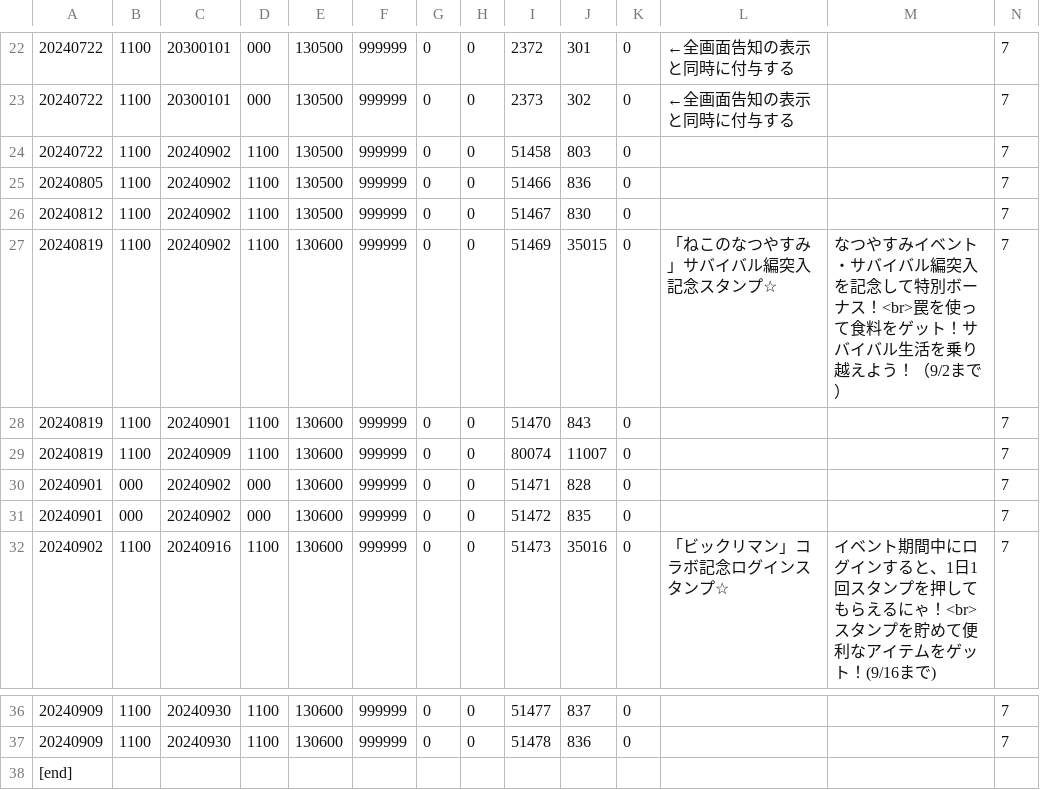
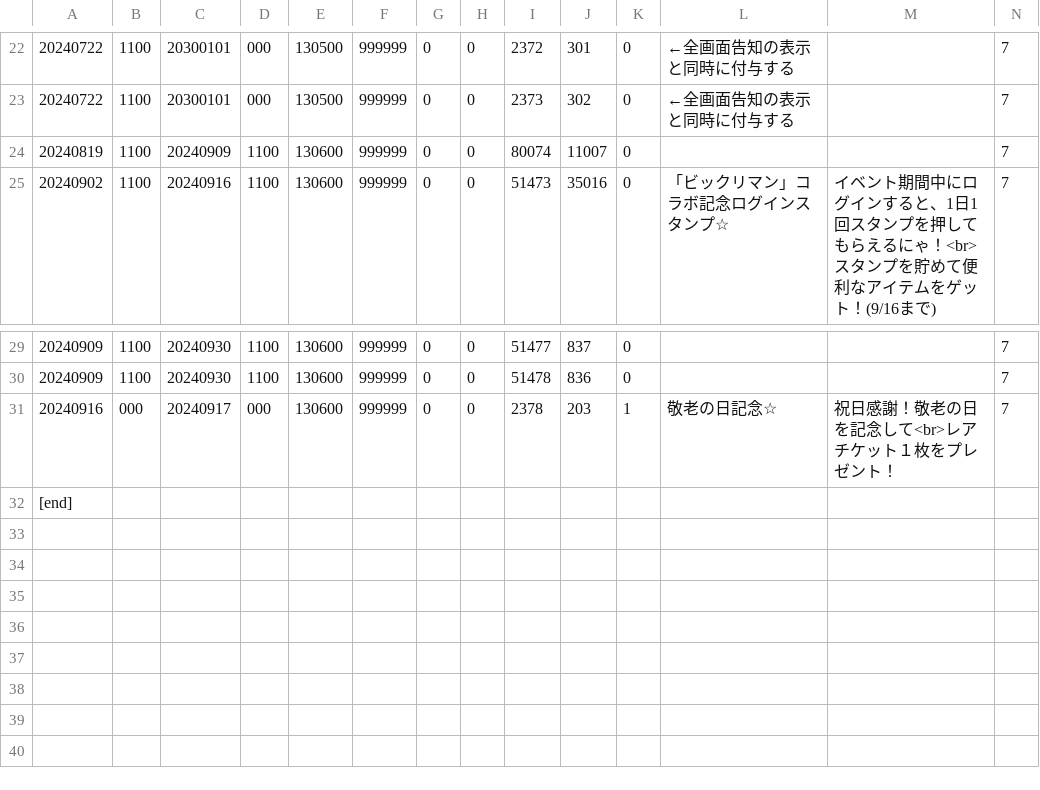
Before and after one commit to yuki111188/yukiEventData, a TSV file: eventfile/item.tsv, drawn as a sheet; only a part is shown, gaps mark what is left out; removed rows and columns are numbered as before the commit, all else as after; rows hold the shown columns only; the diff names each change by its address in the sheet, - before the commit and + after, or states it on an @@ line.

```diff
--- a/eventfile/item.tsv
+++ b/eventfile/item.tsv
-row 24: 20240722 | 1100 | 20240902 | 1100 | 130500 | 999999 | 0 | 0 | 51458 | 803 | 0 |  |  | 7
-row 25: 20240805 | 1100 | 20240902 | 1100 | 130500 | 999999 | 0 | 0 | 51466 | 836 | 0 |  |  | 7
-row 26: 20240812 | 1100 | 20240902 | 1100 | 130500 | 999999 | 0 | 0 | 51467 | 830 | 0 |  |  | 7
-row 27: 20240819 | 1100 | 20240902 | 1100 | 130600 | 999999 | 0 | 0 | 51469 | 35015 | 0 | 「ねこのなつやすみ」サバイバル編突入記念スタンプ☆ | なつやすみイベント・サバイバル編突入を記念して特別ボーナス！<br>罠を使って食料をゲット！サバイバル生活を乗り越えよう！（9/2まで） | 7
-row 28: 20240819 | 1100 | 20240901 | 1100 | 130600 | 999999 | 0 | 0 | 51470 | 843 | 0 |  |  | 7
-row 30: 20240901 | 000 | 20240902 | 000 | 130600 | 999999 | 0 | 0 | 51471 | 828 | 0 |  |  | 7
-row 31: 20240901 | 000 | 20240902 | 000 | 130600 | 999999 | 0 | 0 | 51472 | 835 | 0 |  |  | 7
+row 31: 20240916 | 000 | 20240917 | 000 | 130600 | 999999 | 0 | 0 | 2378 | 203 | 1 | 敬老の日記念☆ | 祝日感謝！敬老の日を記念して<br>レアチケット１枚をプレゼント！ | 7
```
Also changed, not shown: eventfile/gatya.tsv, eventfile/sale.tsv, 1 other file.
